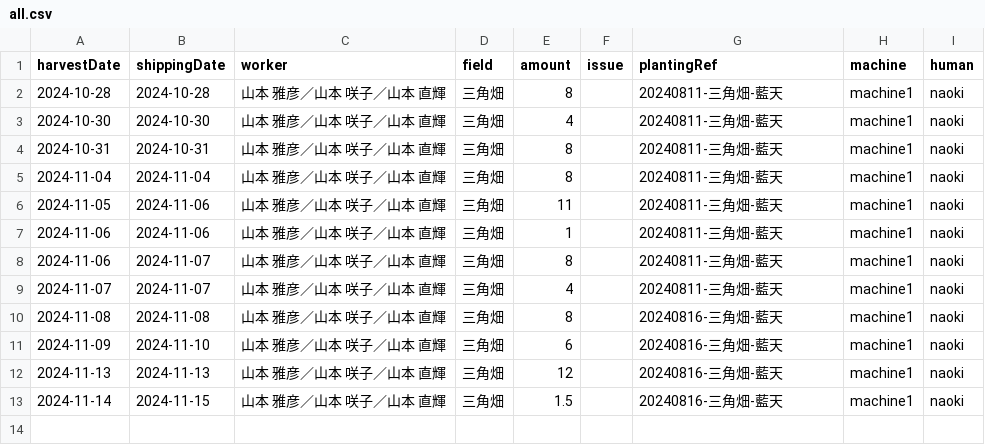
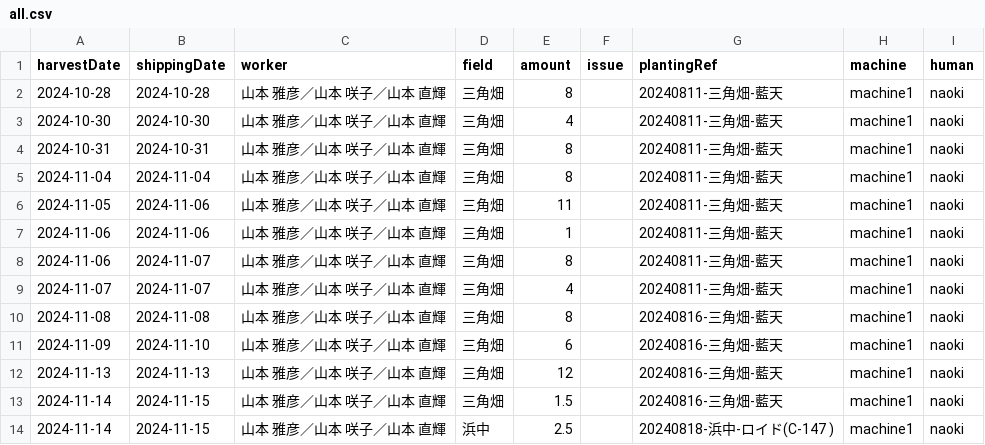
Before and after one commit to yamamoto-to-farm/yamamoto-farm-log, a CSV file: logs/harvest/all.csv, drawn as a sheet.

```diff
--- a/logs/harvest/all.csv
+++ b/logs/harvest/all.csv
@@ -13 +13,2 @@ harvestDate,shippingDate,worker,field,amount,issue,plantingRef,machine,human
 2024-11-14,2024-11-15,山本 雅彦／山本 咲子／山本 直輝,三角畑,1.5,,20240816-三角畑-藍天,machine1,naoki
+2024-11-14,2024-11-15,山本 雅彦／山本 咲子／山本 直輝,浜中,2.5,,20240818-浜中-ロイド(C-147 ),machine1,naoki
```
Also changed, not shown: 1 other file.
